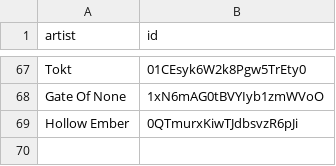
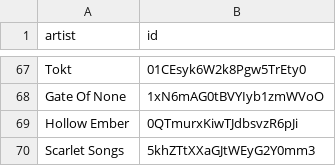
Before and after one commit to BenediktBahl/spotify-ai-blocker, a CSV file: SpotifyAiArtists.csv, drawn as a sheet; only a part is shown, gaps mark what is left out.

Commit message:
Add AI Artist: 'Scarlet Songs' (ID: 5khZTtXXaGJtWEyG2Y0mm3)

```diff
--- a/SpotifyAiArtists.csv
+++ b/SpotifyAiArtists.csv
@@ -69 +69,2 @@ Gate Of None,1xN6mAG0tBVYIyb1zmWVoO
 Hollow Ember,0QTmurxKiwTJdbsvzR6pJi
+Scarlet Songs,5khZTtXXaGJtWEyG2Y0mm3
```
